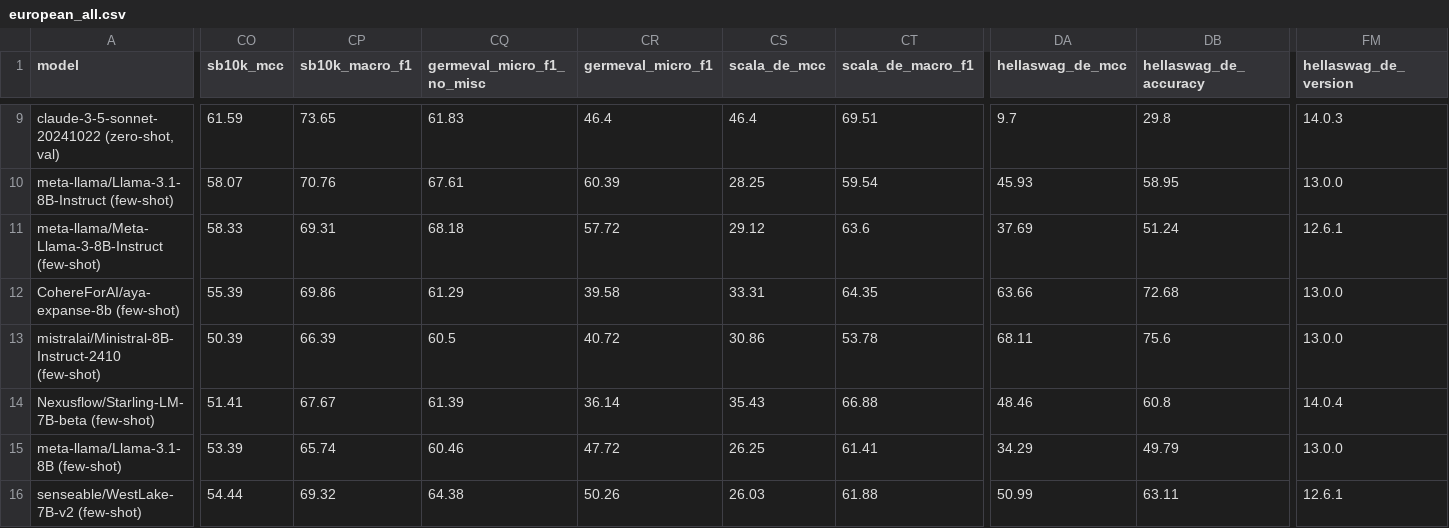
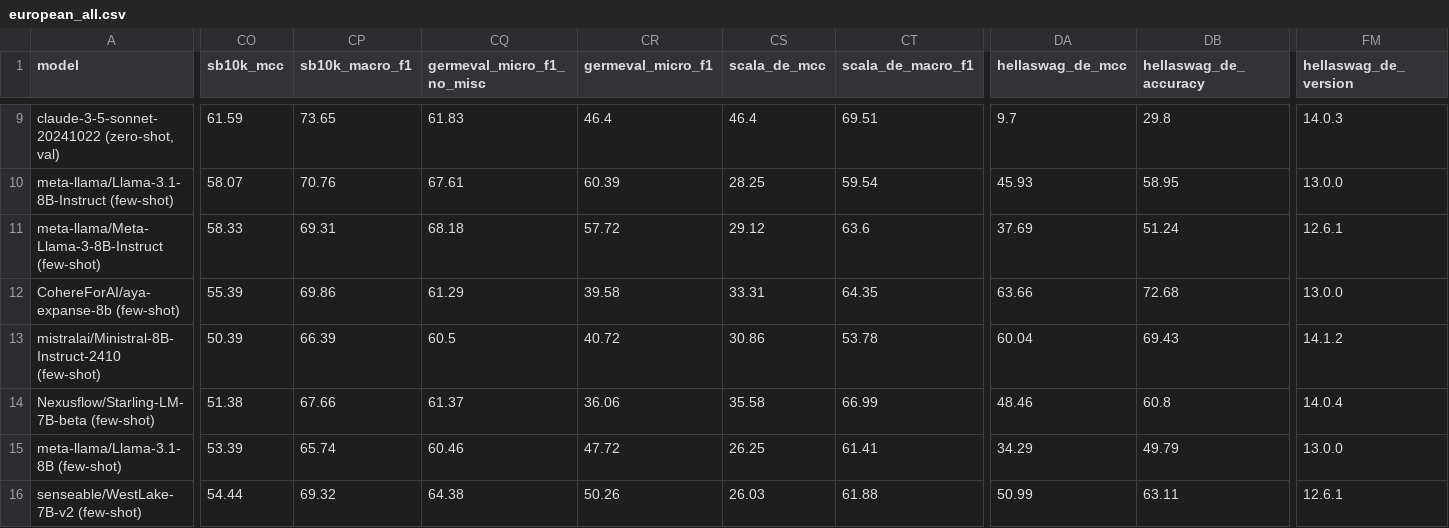
Before and after one commit to viggo-gascou/leaderboards, a CSV file: leaderboards/european_all.csv, drawn as a sheet; only a part is shown, gaps mark what is left out; the diff covers the shown part only; the diff names each change by its address in the sheet, - before the commit and + after, or states it on an @@ line.

```diff
--- a/leaderboards/european_all.csv
+++ b/leaderboards/european_all.csv
-DA13 (hellaswag_de_mcc): 68.11
+DA13 (hellaswag_de_mcc): 60.04
-DB13 (hellaswag_de_accuracy): 75.6
+DB13 (hellaswag_de_accuracy): 69.43
-FM13 (hellaswag_de_version): 13.0.0
+FM13 (hellaswag_de_version): 14.1.2
-CO14 (sb10k_mcc): 51.41
+CO14 (sb10k_mcc): 51.38
-CP14 (sb10k_macro_f1): 67.67
+CP14 (sb10k_macro_f1): 67.66
-CQ14 (germeval_micro_f1_no_misc): 61.39
+CQ14 (germeval_micro_f1_no_misc): 61.37
-CR14 (germeval_micro_f1): 36.14
+CR14 (germeval_micro_f1): 36.06
-CS14 (scala_de_mcc): 35.43
+CS14 (scala_de_mcc): 35.58
-CT14 (scala_de_macro_f1): 66.88
+CT14 (scala_de_macro_f1): 66.99
```
Also changed, not shown: 5 edited cells elsewhere in this file, leaderboards/european_nlu.csv, leaderboards/german_all.csv, 5 other files.
